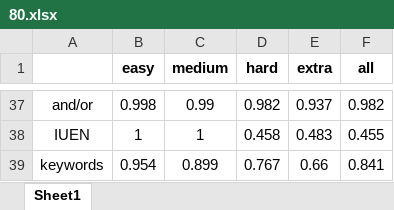
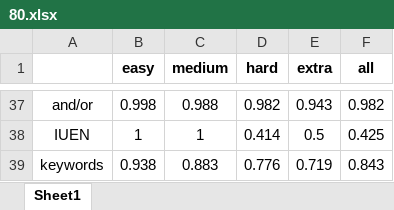
Before and after one commit to mercuryuan/Mercury-SQL, an Excel workbook: Results/低资源微调/spider-llama3B/80.xlsx, sheet Sheet1, drawn as a sheet; only a part is shown, gaps mark what is left out; values as stored, in another font and other column widths than the file's, no borders; removed rows and columns are numbered as before the commit, all else as after; the diff covers the shown part only; the diff names each change by its address in the sheet, - before the commit and + after, or states it on an @@ line.

```diff
--- a/Results/低资源微调/spider-llama3B/80.xlsx (sheet Sheet1)
+++ b/Results/低资源微调/spider-llama3B/80.xlsx (sheet Sheet1)
-C37 (medium): 0.99
+C37 (medium): 0.988
-E37 (extra): 0.937
+E37 (extra): 0.943
-D38 (hard): 0.458
+D38 (hard): 0.414
-E38 (extra): 0.483
+E38 (extra): 0.5
-F38 (all): 0.455
+F38 (all): 0.425
-row 39: keywords | 0.954 | 0.899 | 0.767 | 0.66 | 0.841
+row 39: keywords | 0.938 | 0.883 | 0.776 | 0.719 | 0.843
```
Also changed, not shown: 21 added rows, 21 removed rows and 28 edited cells elsewhere in this sheet, Results/低资源微调/spider-llama3B.xlsx, Results/低资源微调/spider-llama3B/20.xlsx, 7 other files.
